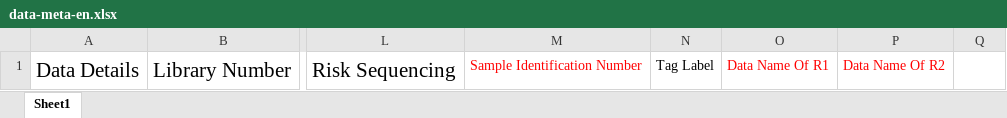
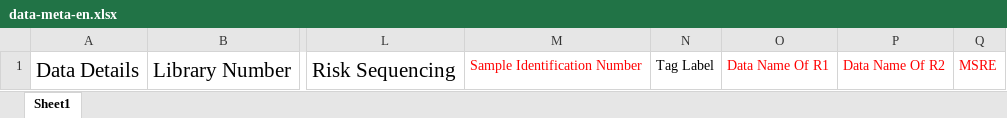
Before and after one commit to wang1365/bioinfo-view-be, an Excel workbook: bioinformatics-analysis/resources/data-meta-en.xlsx, sheet Sheet1, drawn as a sheet; only a part is shown, gaps mark what is left out; values as stored, in another font and other column widths than the file's, no borders; the diff names each change by its address in the sheet, - before the commit and + after, or states it on an @@ line.

Commit message:
fix(sample): add msre to data template

```diff
--- a/bioinformatics-analysis/resources/data-meta-en.xlsx (sheet Sheet1)
+++ b/bioinformatics-analysis/resources/data-meta-en.xlsx (sheet Sheet1)
-Q1: (empty)
+Q1: MSRE
```
Also changed, not shown: bioinformatics-analysis/resources/data-meta.xlsx, 1 other file.
